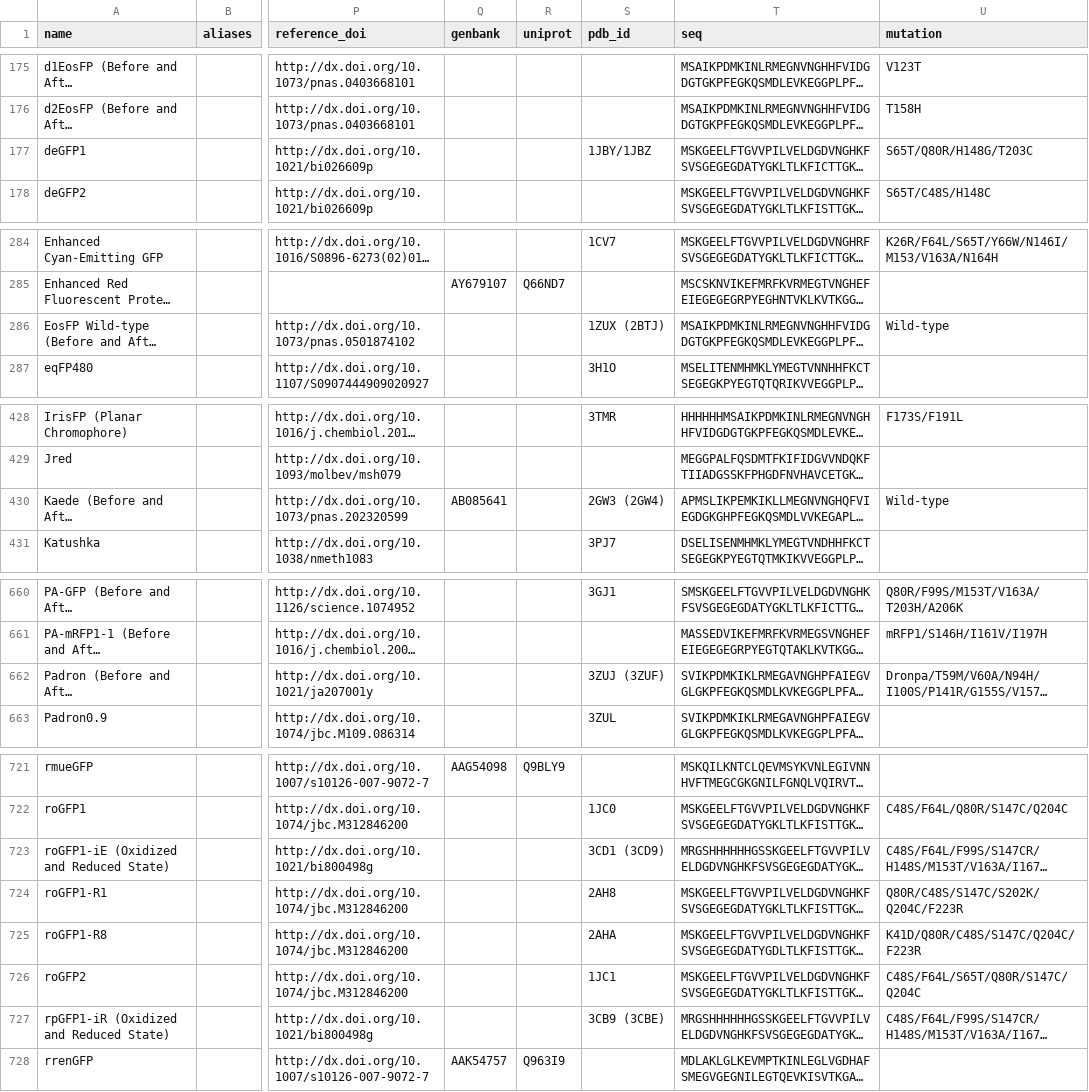
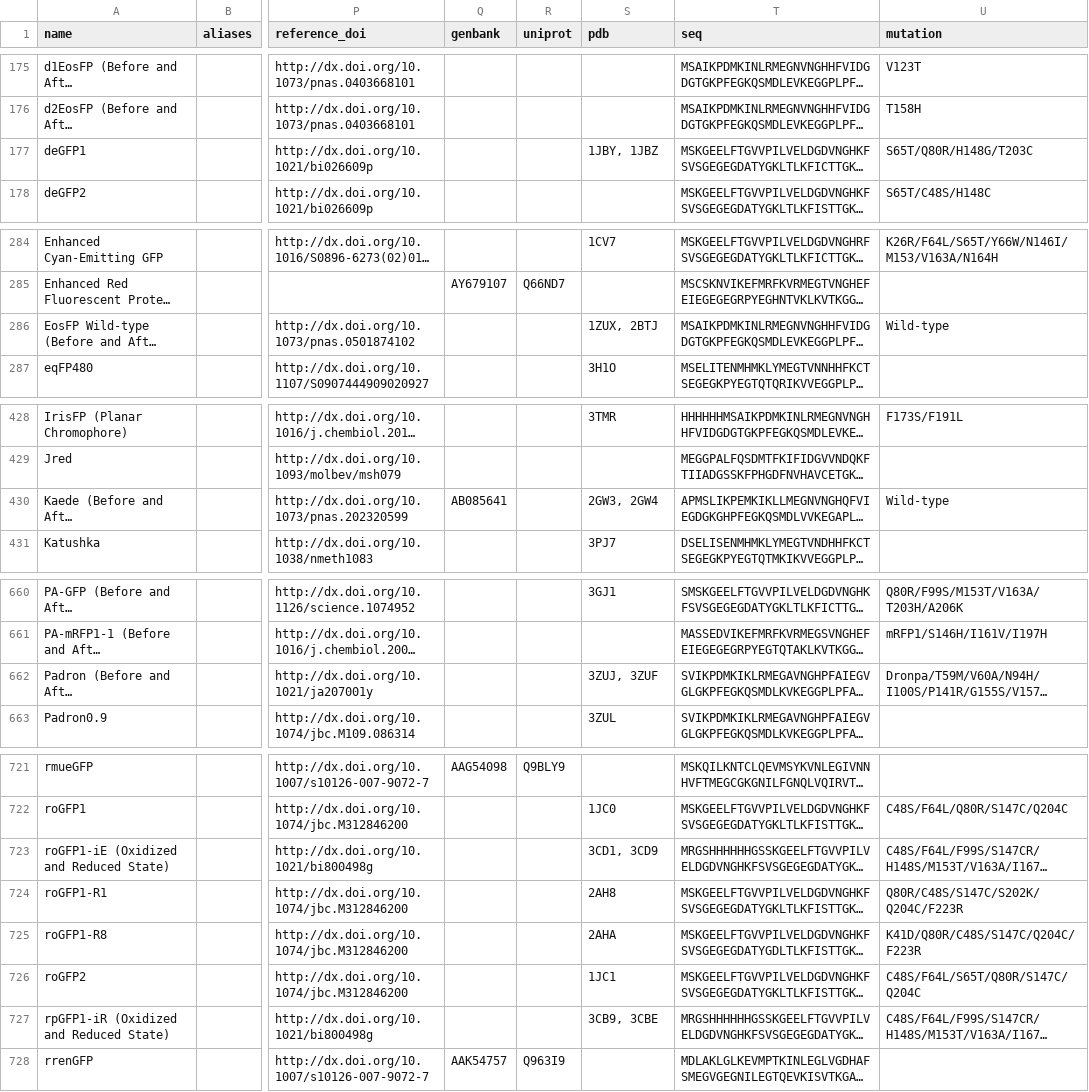
Before and after one commit to tlambert03/FPbase, a CSV file: _data/FPD.csv, drawn as a sheet; only a part is shown, gaps mark what is left out; long unchanged cells end in …; the diff names each change by its address in the sheet, - before the commit and + after, or states it on an @@ line.

Commit message:
cleaned csv data

```diff
--- a/_data/FPD.csv
+++ b/_data/FPD.csv
-S1: pdb_id
+S1: pdb
-S177 (pdb): 1JBY/1JBZ
+S177 (pdb): 1JBY, 1JBZ
-S286 (pdb): 1ZUX (2BTJ)
+S286 (pdb): 1ZUX, 2BTJ
-S430 (pdb): 2GW3 (2GW4)
+S430 (pdb): 2GW3, 2GW4
-S662 (pdb): 3ZUJ (3ZUF)
+S662 (pdb): 3ZUJ, 3ZUF
-S723 (pdb): 3CD1 (3CD9)
+S723 (pdb): 3CD1, 3CD9
-S727 (pdb): 3CB9 (3CBE)
+S727 (pdb): 3CB9, 3CBE
```
